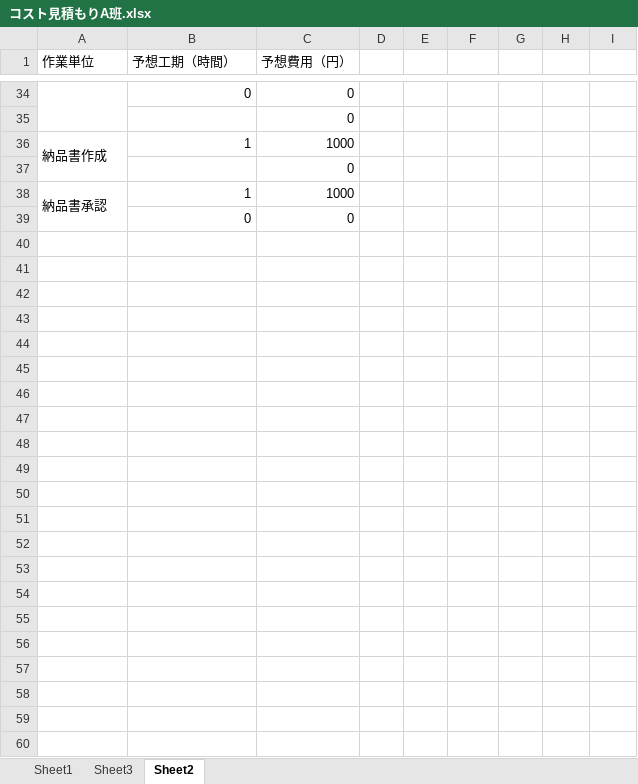
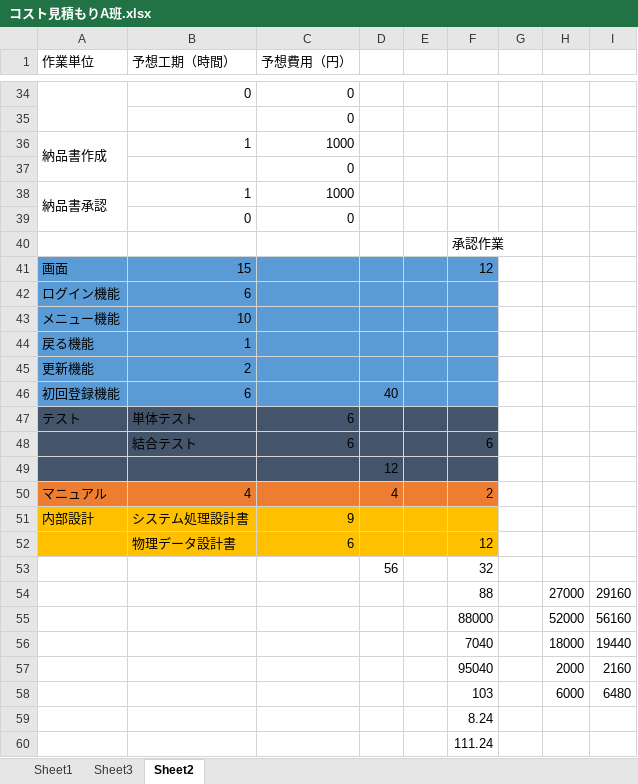
Before and after one commit to shimoda-a/pmpractice, an Excel workbook: yabuki-a/PM演習矢吹a/コスト見積書/コスト見積もりA班.xlsx, sheet Sheet2, drawn as a sheet; only a part is shown, gaps mark what is left out; values as stored, in another font and other column widths than the file's, no borders; conditional formats not drawn; the diff names each change by its address in the sheet, - before the commit and + after, or states it on an @@ line.

```diff
--- a/yabuki-a/PM演習矢吹a/コスト見積書/コスト見積もりA班.xlsx (sheet Sheet2)
+++ b/yabuki-a/PM演習矢吹a/コスト見積書/コスト見積もりA班.xlsx (sheet Sheet2)
+row 40:  |  |  |  |  | 承認作業
+row 41: 画面 | 15 |  |  |  | 12
+row 42: ログイン機能 | 6
+row 43: メニュー機能 | 10
+row 44: 戻る機能 | 1
+row 45: 更新機能 | 2
+row 46: 初回登録機能 | 6 |  | 40
+row 47: テスト | 単体テスト | 6
+row 48:  | 結合テスト | 6 |  |  | 6
+row 49:  |  |  | 12
+row 50: マニュアル | 4 |  | 4 |  | 2
+row 51: 内部設計 | システム処理設計書 | 9
+row 52:  | 物理データ設計書 | 6 |  |  | 12
+row 53:  |  |  | 56 |  | 32
+row 54:  |  |  |  |  | 88 |  | 27000 | 29160
+row 55:  |  |  |  |  | 88000 |  | 52000 | 56160
+row 56:  |  |  |  |  | 7040 |  | 18000 | 19440
+row 57:  |  |  |  |  | 95040 |  | 2000 | 2160
+row 58:  |  |  |  |  | 103 |  | 6000 | 6480
+row 59:  |  |  |  |  | 8.24
+row 60:  |  |  |  |  | 111.24
```
Also changed, not shown: yabuki-a/PM演習矢吹a/PM演習_管理ツール_矢吹研A班.xlsx, yabuki-a/PM演習矢吹a/コスト見積書/コスト見積もりC班.xlsx, 5 other files.
